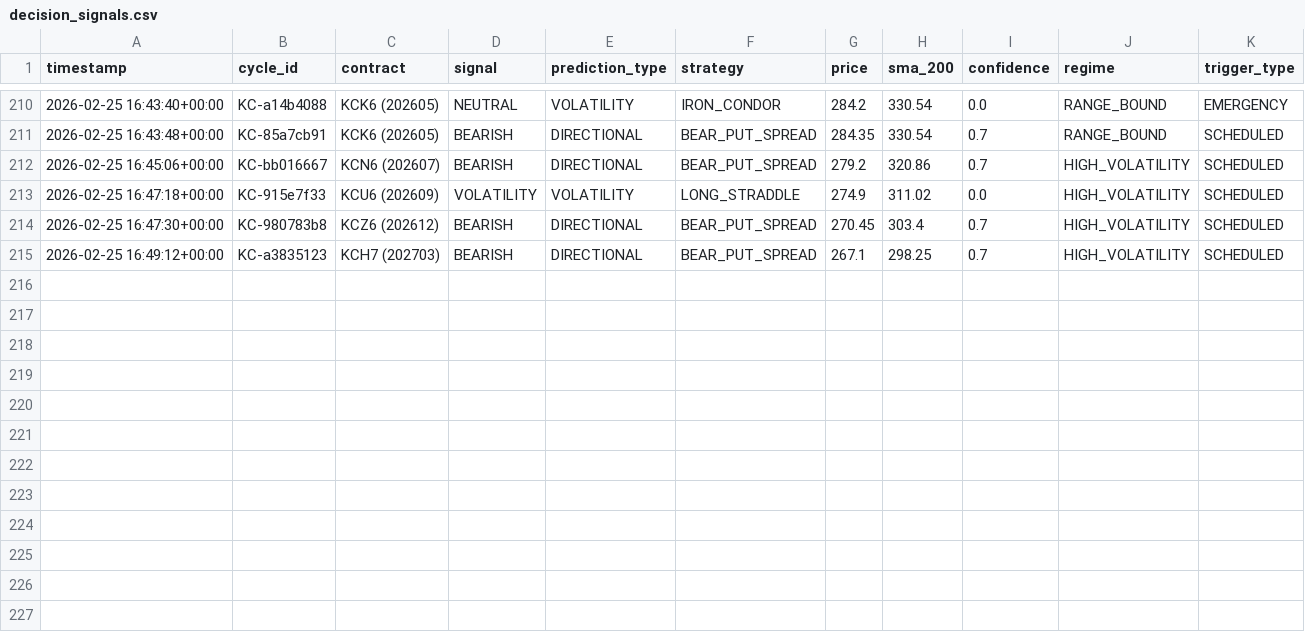
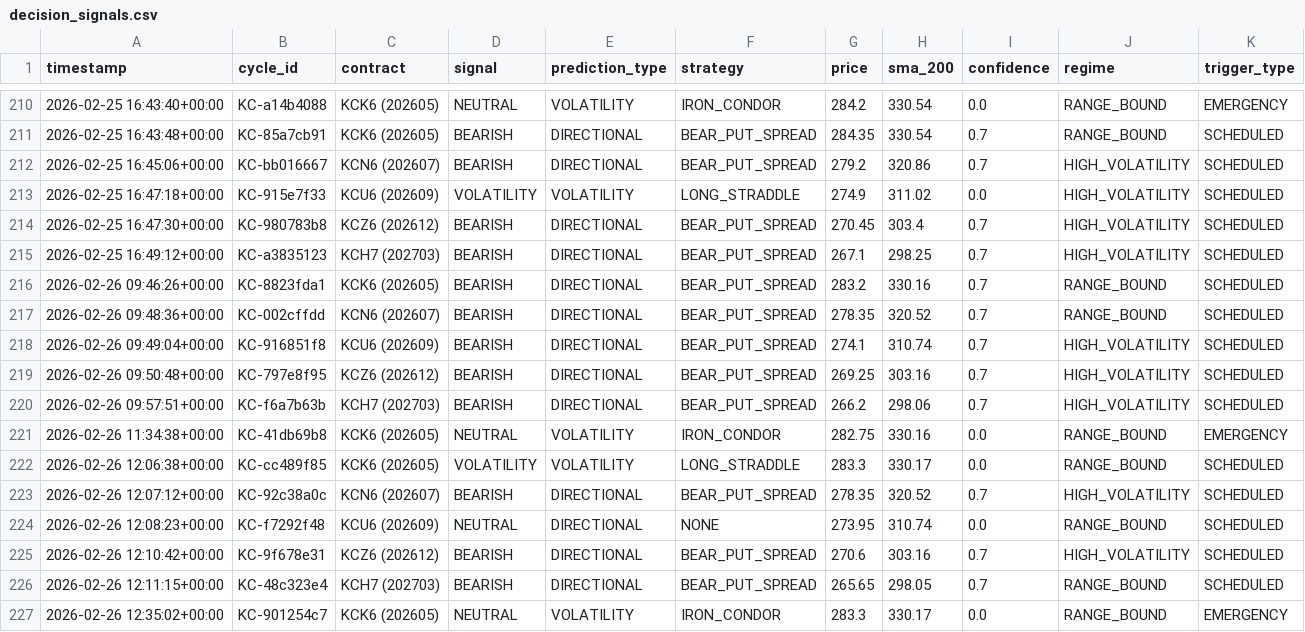
Before and after one commit to rozavala/real_options, a CSV file: prod/decision_signals.csv, drawn as a sheet; only a part is shown, gaps mark what is left out; the diff names each change by its address in the sheet, - before the commit and + after, or states it on an @@ line.

Commit message:
Snapshot prod: 2026-02-26 13:00

```diff
--- a/prod/decision_signals.csv
+++ b/prod/decision_signals.csv
+row 216: 2026-02-26 09:46:26+00:00 | KC-8823fda1 | KCK6 (202605) | BEARISH | DIRECTIONAL | BEAR_PUT_SPREAD | 283.2 | 330.16 | 0.7 | RANGE_BOUND | SCHEDULED
+row 217: 2026-02-26 09:48:36+00:00 | KC-002cffdd | KCN6 (202607) | BEARISH | DIRECTIONAL | BEAR_PUT_SPREAD | 278.35 | 320.52 | 0.7 | RANGE_BOUND | SCHEDULED
+row 218: 2026-02-26 09:49:04+00:00 | KC-916851f8 | KCU6 (202609) | BEARISH | DIRECTIONAL | BEAR_PUT_SPREAD | 274.1 | 310.74 | 0.7 | HIGH_VOLATILITY | SCHEDULED
+row 219: 2026-02-26 09:50:48+00:00 | KC-797e8f95 | KCZ6 (202612) | BEARISH | DIRECTIONAL | BEAR_PUT_SPREAD | 269.25 | 303.16 | 0.7 | HIGH_VOLATILITY | SCHEDULED
+row 220: 2026-02-26 09:57:51+00:00 | KC-f6a7b63b | KCH7 (202703) | BEARISH | DIRECTIONAL | BEAR_PUT_SPREAD | 266.2 | 298.06 | 0.7 | HIGH_VOLATILITY | SCHEDULED
+row 221: 2026-02-26 11:34:38+00:00 | KC-41db69b8 | KCK6 (202605) | NEUTRAL | VOLATILITY | IRON_CONDOR | 282.75 | 330.16 | 0.0 | RANGE_BOUND | EMERGENCY
+row 222: 2026-02-26 12:06:38+00:00 | KC-cc489f85 | KCK6 (202605) | VOLATILITY | VOLATILITY | LONG_STRADDLE | 283.3 | 330.17 | 0.0 | RANGE_BOUND | SCHEDULED
+row 223: 2026-02-26 12:07:12+00:00 | KC-92c38a0c | KCN6 (202607) | BEARISH | DIRECTIONAL | BEAR_PUT_SPREAD | 278.35 | 320.52 | 0.7 | HIGH_VOLATILITY | SCHEDULED
+row 224: 2026-02-26 12:08:23+00:00 | KC-f7292f48 | KCU6 (202609) | NEUTRAL | DIRECTIONAL | NONE | 273.95 | 310.74 | 0.0 | RANGE_BOUND | SCHEDULED
+row 225: 2026-02-26 12:10:42+00:00 | KC-9f678e31 | KCZ6 (202612) | BEARISH | DIRECTIONAL | BEAR_PUT_SPREAD | 270.6 | 303.16 | 0.7 | HIGH_VOLATILITY | SCHEDULED
+row 226: 2026-02-26 12:11:15+00:00 | KC-48c323e4 | KCH7 (202703) | BEARISH | DIRECTIONAL | BEAR_PUT_SPREAD | 265.65 | 298.05 | 0.7 | RANGE_BOUND | SCHEDULED
+row 227: 2026-02-26 12:35:02+00:00 | KC-901254c7 | KCK6 (202605) | NEUTRAL | VOLATILITY | IRON_CONDOR | 283.3 | 330.17 | 0.0 | RANGE_BOUND | EMERGENCY
```
Also changed, not shown: 20 other files.
